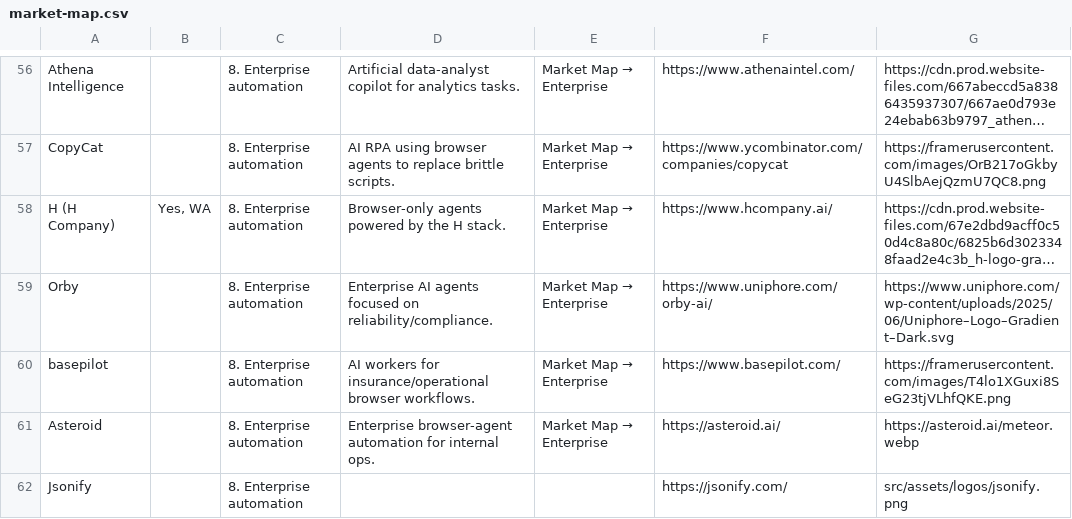
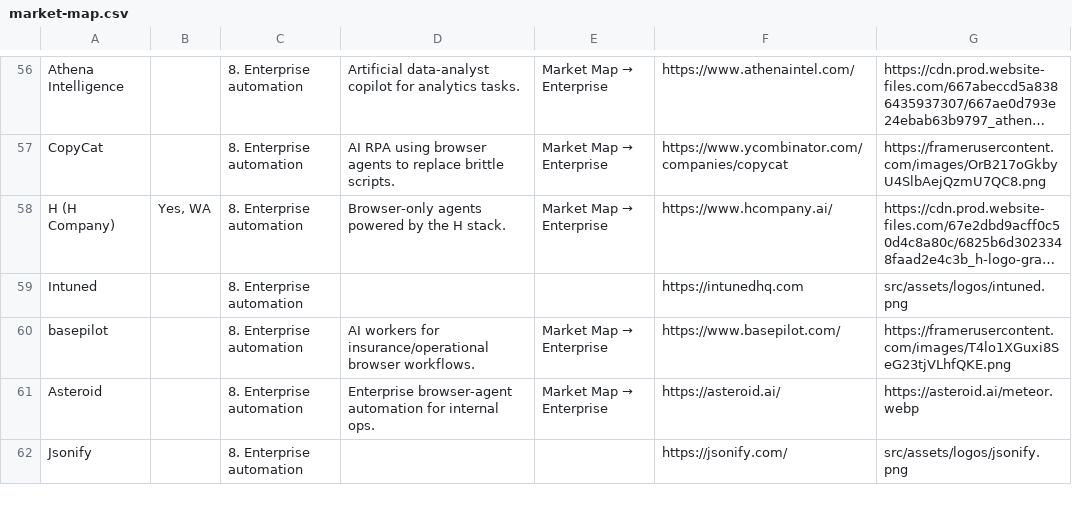
Before and after one commit to oldestlivingboy/reliableagents, a CSV file: public/market-map.csv, drawn as a sheet; only a part is shown, gaps mark what is left out; long unchanged cells end in …; removed rows and columns are numbered as before the commit, all else as after; the diff names each change by its address in the sheet, - before the commit and + after, or states it on an @@ line.

```diff
--- a/public/market-map.csv
+++ b/public/market-map.csv
-row 59: Orby |  | 8. Enterprise automation | Enterprise AI agents focused on reliability/compliance. | Market Map → Enterprise | https://www.uniphore.com/orby-ai/ | https://www.uniphore.com/wp-content/uploads/2025/06/Uniphore–Logo–Gradient–Dark.svg
+row 59: Intuned |  | 8. Enterprise automation |  |  | https://intunedhq.com | src/assets/logos/intuned.png
```
Also changed, not shown: 1 other file.
